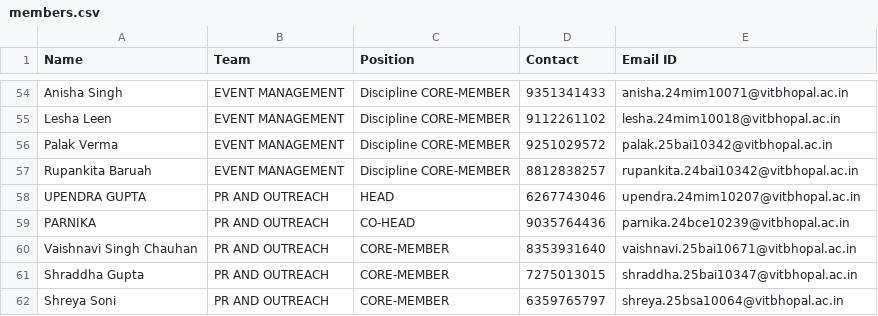
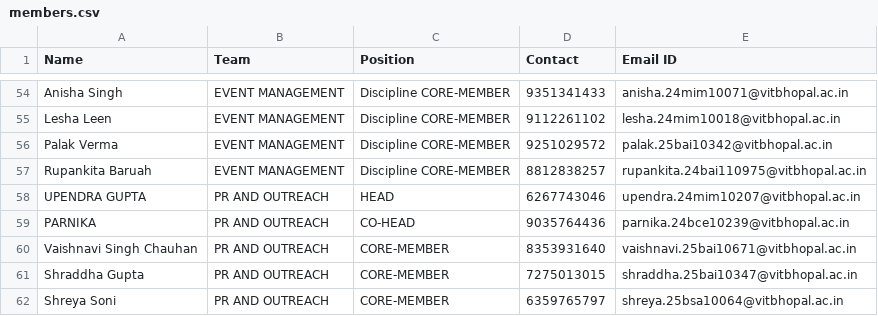
Before and after one commit to bitbroke/Appointment-Letter-Portal, a CSV file: members.csv, drawn as a sheet; only a part is shown, gaps mark what is left out.

Commit message:
Update registration numbers for Shreya Soni and Rupankita

```diff
--- a/members.csv
+++ b/members.csv
@@ -56,3 +56,3 @@ Lesha Leen,EVENT MANAGEMENT,Discipline CORE-MEMBER,9112261102,lesha.24mim10018@v
 Palak Verma,EVENT MANAGEMENT,Discipline CORE-MEMBER,9251029572,palak.25bai10342@vitbhopal.ac.in
-Rupankita Baruah,EVENT MANAGEMENT,Discipline CORE-MEMBER,8812838257,rupankita.24bai10342@vitbhopal.ac.in
+Rupankita Baruah,EVENT MANAGEMENT,Discipline CORE-MEMBER,8812838257,rupankita.24bai110975@vitbhopal.ac.in
 UPENDRA GUPTA,PR AND OUTREACH,HEAD,6267743046,upendra.24mim10207@vitbhopal.ac.in
```
